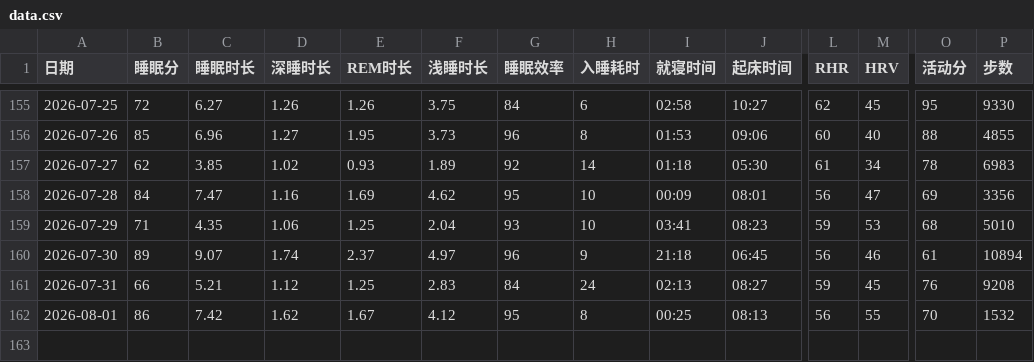
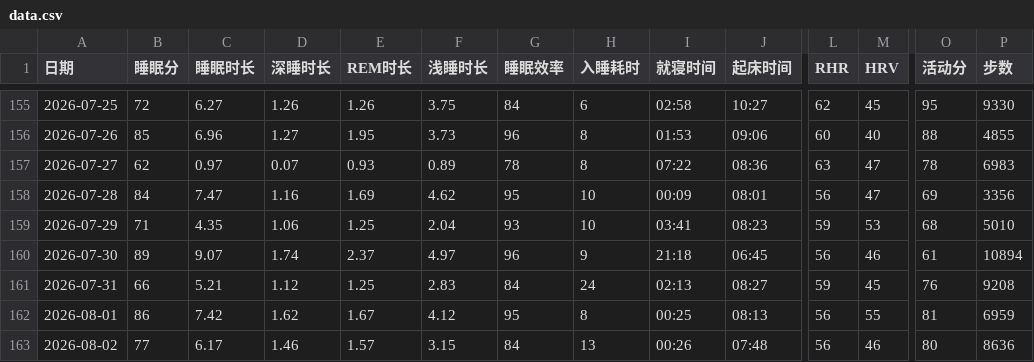
Before and after one commit to bruceR699/health-data, a CSV file: data.csv, drawn as a sheet; only a part is shown, gaps mark what is left out; rows hold the shown columns only; the diff names each change by its address in the sheet, - before the commit and + after, or states it on an @@ line.

Commit message:
更新 data.csv

```diff
--- a/data.csv
+++ b/data.csv
-C157 (睡眠时长): 3.85
+C157 (睡眠时长): 0.97
-D157 (深睡时长): 1.02
+D157 (深睡时长): 0.07
-F157 (浅睡时长): 1.89
+F157 (浅睡时长): 0.89
-G157 (睡眠效率): 92
+G157 (睡眠效率): 78
-H157 (入睡耗时): 14
+H157 (入睡耗时): 8
-I157 (就寝时间): 01:18
+I157 (就寝时间): 07:22
-J157 (起床时间): 05:30
+J157 (起床时间): 08:36
-L157 (RHR): 61
+L157 (RHR): 63
-M157 (HRV): 34
+M157 (HRV): 47
-O162 (活动分): 70
+O162 (活动分): 81
-P162 (步数): 1532
+P162 (步数): 6959
+row 163: 2026-08-02 | 77 | 6.17 | 1.46 | 1.57 | 3.15 | 84 | 13 | 00:26 | 07:48 | 56 | 46 | 80 | 8636
```
